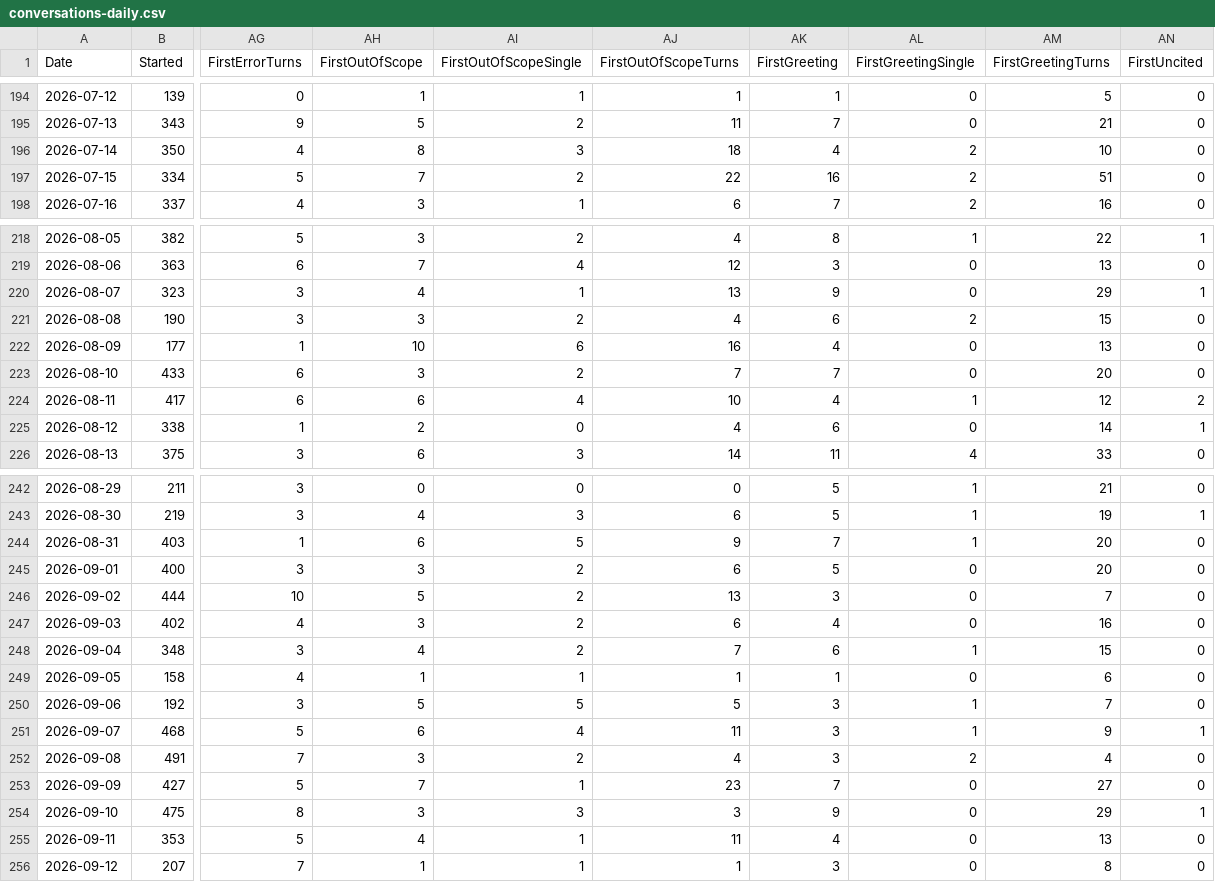
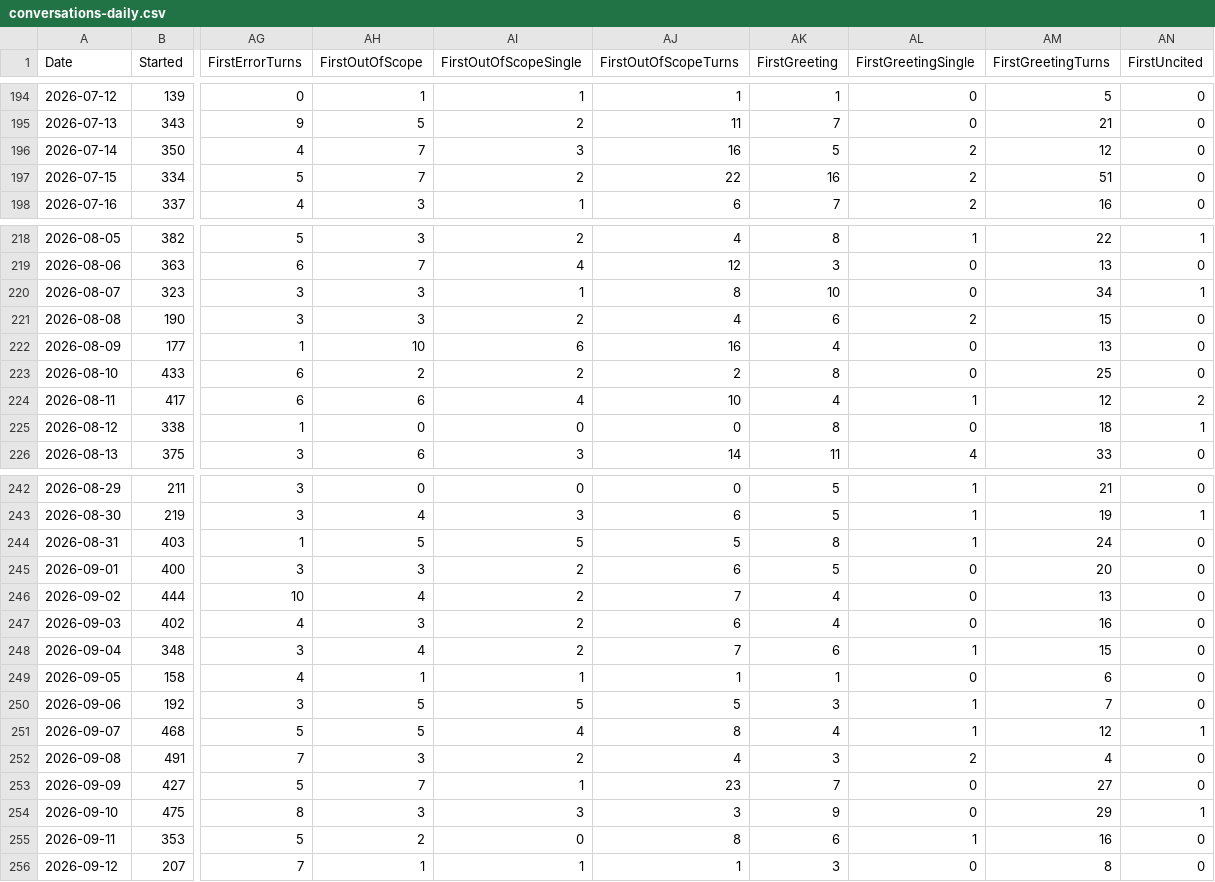
Before and after one commit to RglrAL/AskCI-stats, a CSV file: conversations-daily.csv, drawn as a sheet; only a part is shown, gaps mark what is left out; the diff covers the shown part only; the diff names each change by its address in the sheet, - before the commit and + after, or states it on an @@ line.

```diff
--- a/conversations-daily.csv
+++ b/conversations-daily.csv
-AH196 (FirstOutOfScope): 8
+AH196 (FirstOutOfScope): 7
-AJ196 (FirstOutOfScopeTurns): 18
+AJ196 (FirstOutOfScopeTurns): 16
-AK196 (FirstGreeting): 4
+AK196 (FirstGreeting): 5
-AM196 (FirstGreetingTurns): 10
+AM196 (FirstGreetingTurns): 12
-AH220 (FirstOutOfScope): 4
+AH220 (FirstOutOfScope): 3
-AJ220 (FirstOutOfScopeTurns): 13
+AJ220 (FirstOutOfScopeTurns): 8
-AK220 (FirstGreeting): 9
+AK220 (FirstGreeting): 10
-AM220 (FirstGreetingTurns): 29
+AM220 (FirstGreetingTurns): 34
-AH223 (FirstOutOfScope): 3
+AH223 (FirstOutOfScope): 2
-AJ223 (FirstOutOfScopeTurns): 7
+AJ223 (FirstOutOfScopeTurns): 2
-AK223 (FirstGreeting): 7
+AK223 (FirstGreeting): 8
-AM223 (FirstGreetingTurns): 20
+AM223 (FirstGreetingTurns): 25
-AH225 (FirstOutOfScope): 2
+AH225 (FirstOutOfScope): 0
-AJ225 (FirstOutOfScopeTurns): 4
+AJ225 (FirstOutOfScopeTurns): 0
-AK225 (FirstGreeting): 6
+AK225 (FirstGreeting): 8
-AM225 (FirstGreetingTurns): 14
+AM225 (FirstGreetingTurns): 18
-AH244 (FirstOutOfScope): 6
+AH244 (FirstOutOfScope): 5
-AJ244 (FirstOutOfScopeTurns): 9
+AJ244 (FirstOutOfScopeTurns): 5
-AK244 (FirstGreeting): 7
+AK244 (FirstGreeting): 8
-AM244 (FirstGreetingTurns): 20
+AM244 (FirstGreetingTurns): 24
-AH246 (FirstOutOfScope): 5
+AH246 (FirstOutOfScope): 4
-AJ246 (FirstOutOfScopeTurns): 13
+AJ246 (FirstOutOfScopeTurns): 7
-AK246 (FirstGreeting): 3
+AK246 (FirstGreeting): 4
-AM246 (FirstGreetingTurns): 7
+AM246 (FirstGreetingTurns): 13
-AH251 (FirstOutOfScope): 6
+AH251 (FirstOutOfScope): 5
-AJ251 (FirstOutOfScopeTurns): 11
+AJ251 (FirstOutOfScopeTurns): 8
-AK251 (FirstGreeting): 3
+AK251 (FirstGreeting): 4
-AM251 (FirstGreetingTurns): 9
+AM251 (FirstGreetingTurns): 12
-AH255 (FirstOutOfScope): 4
+AH255 (FirstOutOfScope): 2
-AI255 (FirstOutOfScopeSingle): 1
+AI255 (FirstOutOfScopeSingle): 0
-AJ255 (FirstOutOfScopeTurns): 11
+AJ255 (FirstOutOfScopeTurns): 8
-AK255 (FirstGreeting): 4
+AK255 (FirstGreeting): 6
-AL255 (FirstGreetingSingle): 0
+AL255 (FirstGreetingSingle): 1
-AM255 (FirstGreetingTurns): 13
+AM255 (FirstGreetingTurns): 16
```
Also changed, not shown: 30 edited cells elsewhere in this file, category-outcomes-daily.csv, usage.csv, 12 other files.
